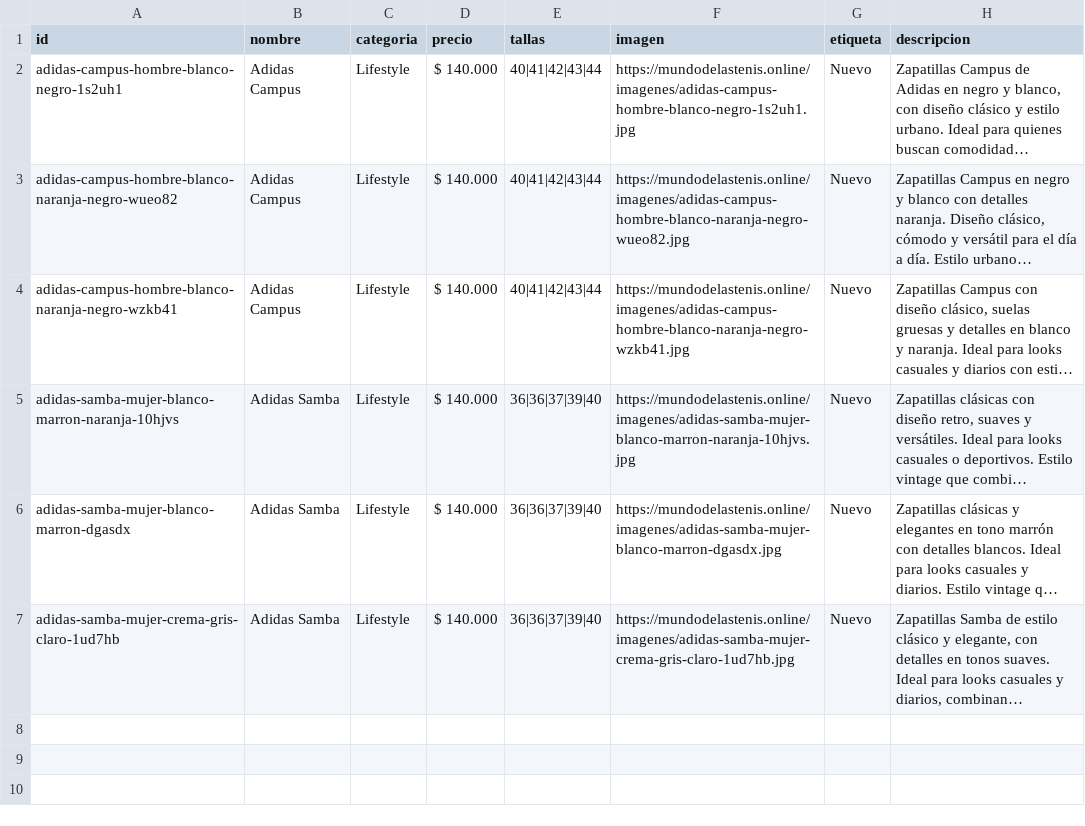
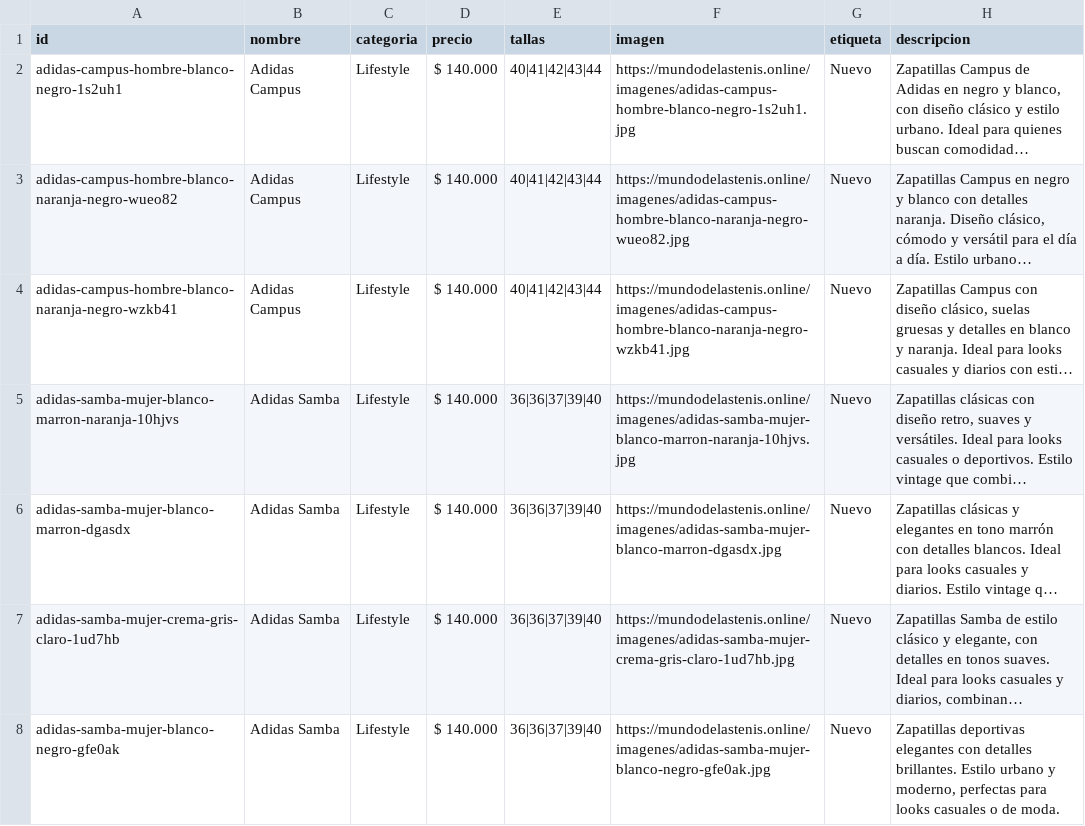
Before and after one commit to Aanticamperos/Mundo-de-las-tenis, a CSV file: catalogo.csv, drawn as a sheet; long unchanged cells end in …; the diff names each change by its address in the sheet, - before the commit and + after, or states it on an @@ line.

Commit message:
Agregar producto adidas-samba-mujer-blanco-negro-gfe0ak al catálogo

```diff
--- a/catalogo.csv
+++ b/catalogo.csv
+row 8: adidas-samba-mujer-blanco-negro-gfe0ak | Adidas Samba | Lifestyle | $ 140.000 | 36|36|37|39|40 | https://mundodelastenis.online/imagenes/adidas-samba-mujer-blanco-negro-gfe0ak.jpg | Nuevo | Zapatillas deportivas elegantes con detalles brillantes. Estilo urbano y moderno, perfectas para looks casuales o de moda.
```
